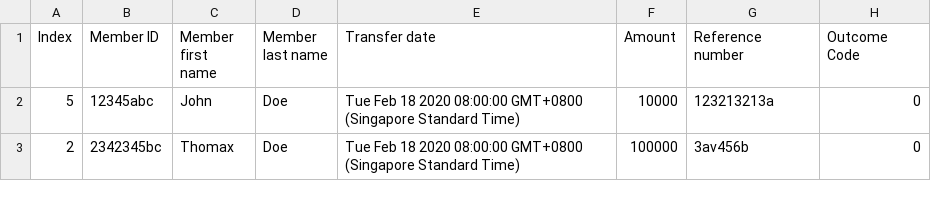
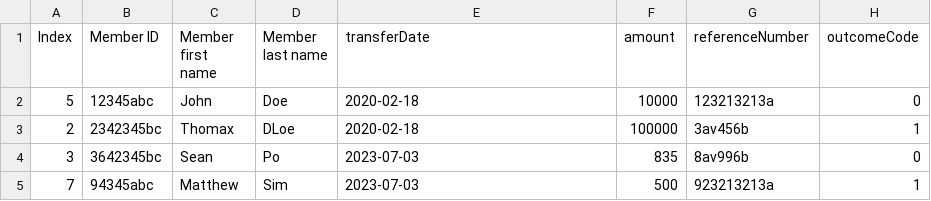
Before and after one commit to Sean2309/SoftwareConstructProject, a CSV file: transfer-connect-app/server/controllers/testhandbacks.csv, drawn as a sheet.

Commit message:
feat: uploaduploadFilesToServer() + filtering for handback file creation from mongo db

```diff
--- a/transfer-connect-app/server/controllers/testhandbacks.csv
+++ b/transfer-connect-app/server/controllers/testhandbacks.csv
@@ -1,3 +1,5 @@
-Index,Member ID,Member first name,Member last name,Transfer date,Amount,Reference number,Outcome Code
-5,12345abc,John,Doe,Tue Feb 18 2020 08:00:00 GMT+0800 (Singapore Standard Time),10000,123213213a,0
-2,2342345bc,Thomax,Doe,Tue Feb 18 2020 08:00:00 GMT+0800 (Singapore Standard Time),100000,3av456b,0
+Index,Member ID,Member first name,Member last name,transferDate,amount,referenceNumber,outcomeCode
+5,12345abc,John,Doe,2020-02-18,10000,123213213a,0
+2,2342345bc,Thomax,DLoe,2020-02-18,100000,3av456b,1
+3,3642345bc,Sean,Po,2023-07-03,835,8av996b,0
+7,94345abc,Matthew,Sim,2023-07-03,500,923213213a,1
```
Also changed, not shown: 7 other files.
